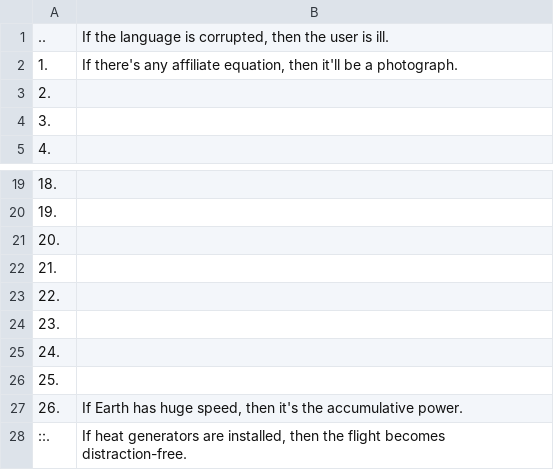
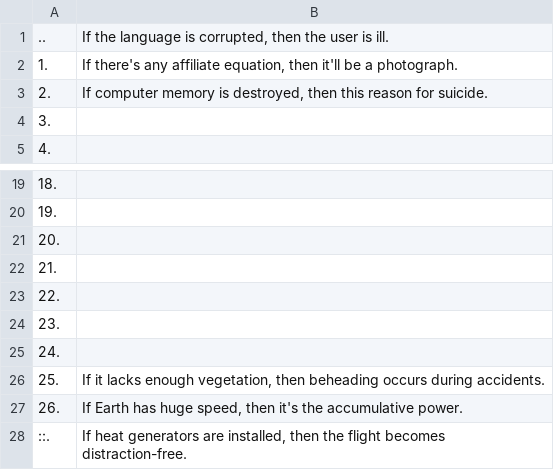
Before and after one commit to openroot/onlyIf31, a TSV file: 1. longVariable47/21. teaFilter34/21. teaFilter34.tsv, drawn as a sheet; only a part is shown, gaps mark what is left out.

Commit message:
update

```diff
--- a/1. longVariable47/21. teaFilter34/21. teaFilter34.tsv
+++ b/1. longVariable47/21. teaFilter34/21. teaFilter34.tsv
@@ -2,3 +2,3 @@
 1.	If there's any affiliate equation, then it'll be a photograph.
-2.	
+2.	If computer memory is destroyed, then this reason for suicide.
 3.	
@@ -25,3 +25,3 @@
 24.	
-25.	
+25.	If it lacks enough vegetation, then beheading occurs during accidents.
 26.	If Earth has huge speed, then it's the accumulative power.
```
